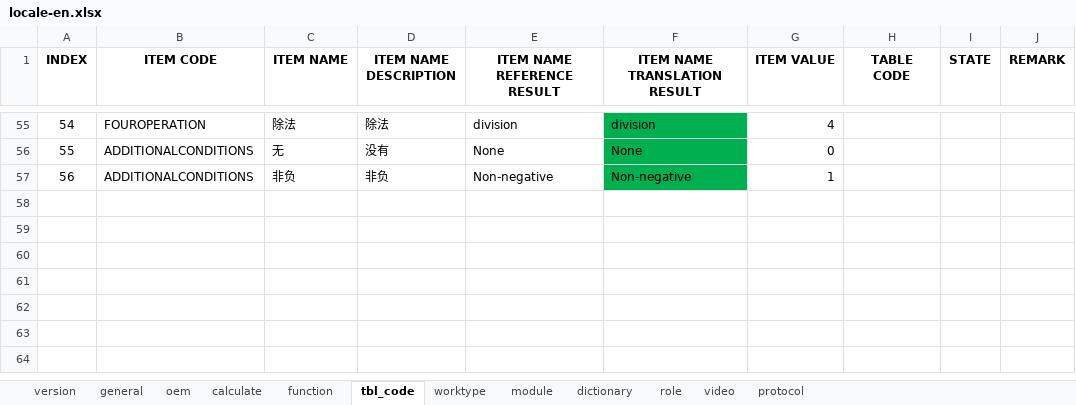
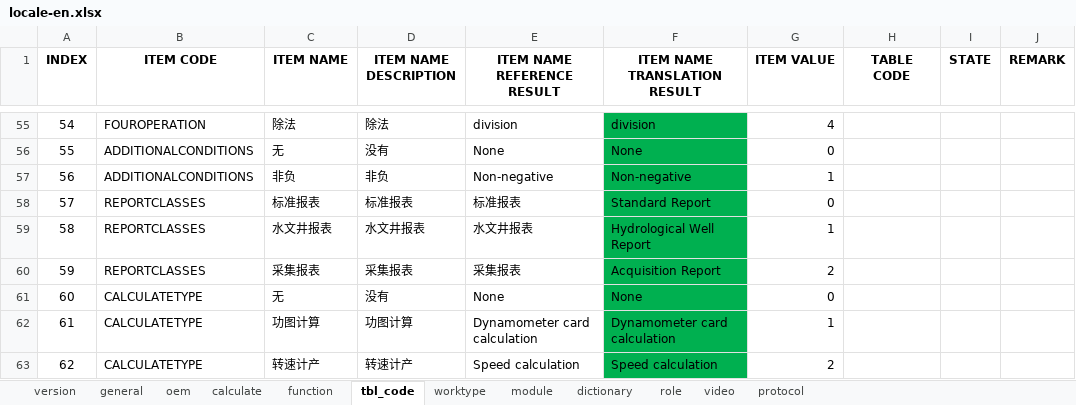
Before and after one commit to cosog/ap, an Excel workbook: WebRoot/oem/cnpc/locale/locale-en.xlsx, sheet tbl_code, drawn as a sheet; only a part is shown, gaps mark what is left out; values as stored, in another font and other column widths than the file's, no borders; the diff names each change by its address in the sheet, - before the commit and + after, or states it on an @@ line.

Commit message:
Report unit adjustment

```diff
--- a/WebRoot/oem/cnpc/locale/locale-en.xlsx (sheet tbl_code)
+++ b/WebRoot/oem/cnpc/locale/locale-en.xlsx (sheet tbl_code)
+row 58: 57 | REPORTCLASSES | 标准报表 | 标准报表 | 标准报表 | Standard Report | 0
+row 59: 58 | REPORTCLASSES | 水文井报表 | 水文井报表 | 水文井报表 | Hydrological Well Report | 1
+row 60: 59 | REPORTCLASSES | 采集报表 | 采集报表 | 采集报表 | Acquisition Report | 2
+row 61: 60 | CALCULATETYPE | 无 | 没有 | None | None | 0
+row 62: 61 | CALCULATETYPE | 功图计算 | 功图计算 | Dynamometer card calculation | Dynamometer card calculation | 1
+row 63: 62 | CALCULATETYPE | 转速计产 | 转速计产 | Speed calculation | Speed calculation | 2
```
Also changed, not shown: WebRoot/oem/cnpc/locale/locale-ru.xlsx, WebRoot/oem/cnpc/locale/locale-zh_CN.xlsx, 13 other files.
